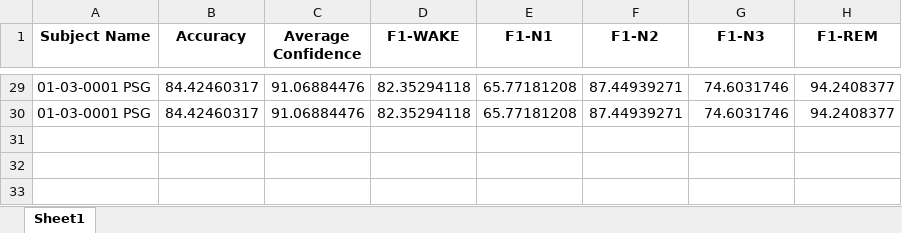
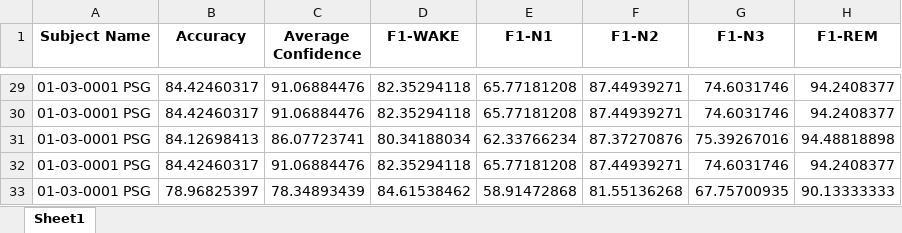
Before and after one commit to mhazad99/Automatic-Sleep-Scoring-Package, an Excel workbook: modules/AutomaticSleepScoring/ResultSummary/ExportResults.xlsx, sheet Sheet1, drawn as a sheet; only a part is shown, gaps mark what is left out; values as stored, in another font and other column widths than the file's, no borders; the diff names each change by its address in the sheet, - before the commit and + after, or states it on an @@ line.

Commit message:
A bug in the SplitData function fixed

```diff
--- a/modules/AutomaticSleepScoring/ResultSummary/ExportResults.xlsx (sheet Sheet1)
+++ b/modules/AutomaticSleepScoring/ResultSummary/ExportResults.xlsx (sheet Sheet1)
+row 31: 01-03-0001 PSG | 84.12698413 | 86.07723741 | 80.34188034 | 62.33766234 | 87.37270876 | 75.39267016 | 94.48818898
+row 32: 01-03-0001 PSG | 84.42460317 | 91.06884476 | 82.35294118 | 65.77181208 | 87.44939271 | 74.6031746 | 94.2408377
+row 33: 01-03-0001 PSG | 78.96825397 | 78.34893439 | 84.61538462 | 58.91472868 | 81.55136268 | 67.75700935 | 90.13333333
```
Also changed, not shown: 1 other file.
